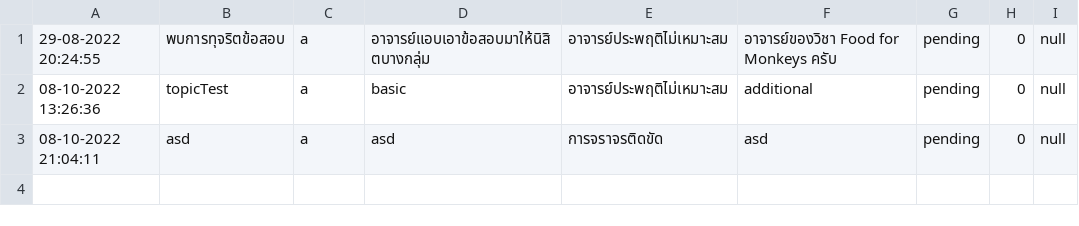
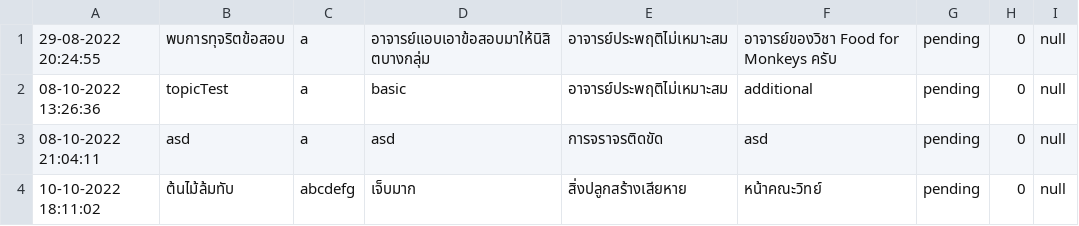
Before and after one commit to SoraNual/KU_ComplaintSubmissionJavaApp, a CSV file: data/complaints.csv, drawn as a sheet.

```diff
--- a/data/complaints.csv
+++ b/data/complaints.csv
@@ -3 +3,2 @@
 08-10-2022 21:04:11,asd,a,asd,การจราจรติดขัด,asd,pending,0,null
+10-10-2022 18:11:02,ต้นไม้ล้มทับ,abcdefg,เจ็บมาก,สิ่งปลูกสร้างเสียหาย,หน้าคณะวิทย์,pending,0,null
```
Also changed, not shown: data/users.csv, 2 other files.
